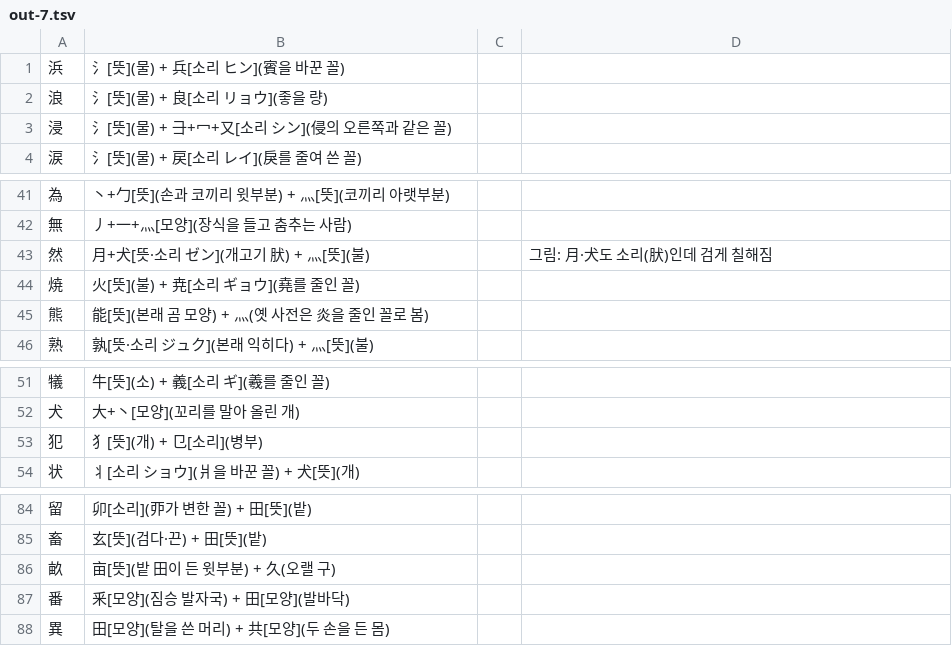
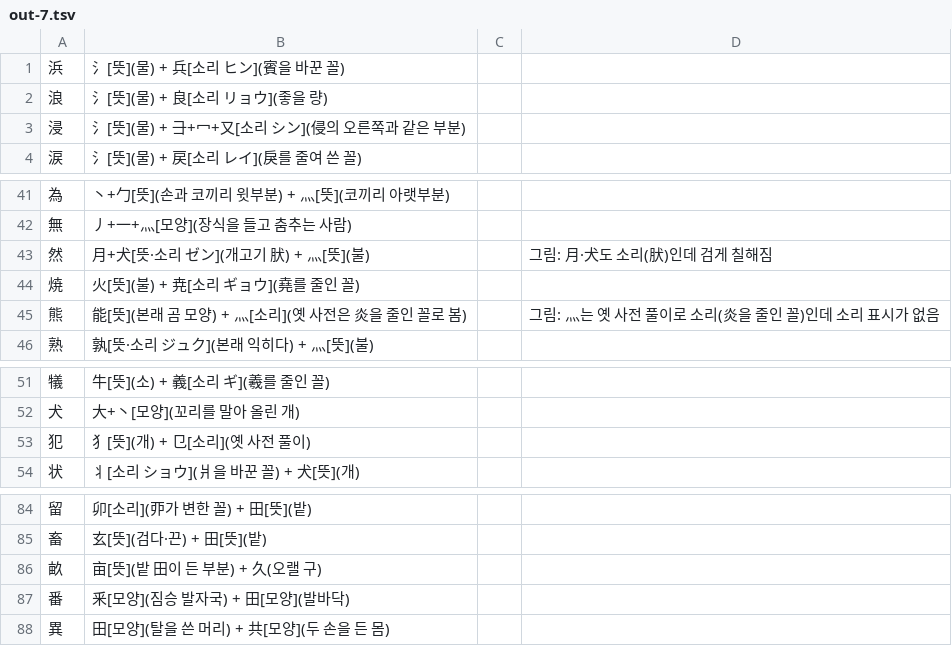
Before and after one commit to ggumtak/test, a TSV file: tools/origin/kosei/out-7.tsv, drawn as a sheet; only a part is shown, gaps mark what is left out.

```diff
--- a/tools/origin/kosei/out-7.tsv
+++ b/tools/origin/kosei/out-7.tsv
@@ -2,3 +2,3 @@
 浪	氵[뜻](물) + 良[소리 リョウ](좋을 량)		
-浸	氵[뜻](물) + ⺕+冖+又[소리 シン](侵의 오른쪽과 같은 꼴)		
+浸	氵[뜻](물) + ⺕+冖+又[소리 シン](侵의 오른쪽과 같은 부분)		
 涙	氵[뜻](물) + 戻[소리 レイ](戾를 줄여 쓴 꼴)		
@@ -44,3 +44,3 @@
 焼	火[뜻](불) + 尭[소리 ギョウ](堯를 줄인 꼴)		
-熊	能[뜻](본래 곰 모양) + 灬(옛 사전은 炎을 줄인 꼴로 봄)		
+熊	能[뜻](본래 곰 모양) + 灬[소리](옛 사전은 炎을 줄인 꼴로 봄)		그림: 灬는 옛 사전 풀이로 소리(炎을 줄인 꼴)인데 소리 표시가 없음
 熟	孰[뜻·소리 ジュク](본래 익히다) + 灬[뜻](불)		
@@ -52,3 +52,3 @@
 犬	大+丶[모양](꼬리를 말아 올린 개)		
-犯	犭[뜻](개) + 㔾[소리](병부)		
+犯	犭[뜻](개) + 㔾[소리](옛 사전 풀이)		
 状	丬[소리 ショウ](爿을 바꾼 꼴) + 犬[뜻](개)		
@@ -85,3 +85,3 @@
 畜	玄[뜻](검다·끈) + 田[뜻](밭)		
-畝	亩[뜻](밭 田이 든 윗부분) + 久(오랠 구)		
+畝	亩[뜻](밭 田이 든 부분) + 久(오랠 구)		
 番	釆[모양](짐승 발자국) + 田[모양](발바닥)		
```
Also changed, not shown: tools/origin/kosei/out-10.tsv, 3 other files.
